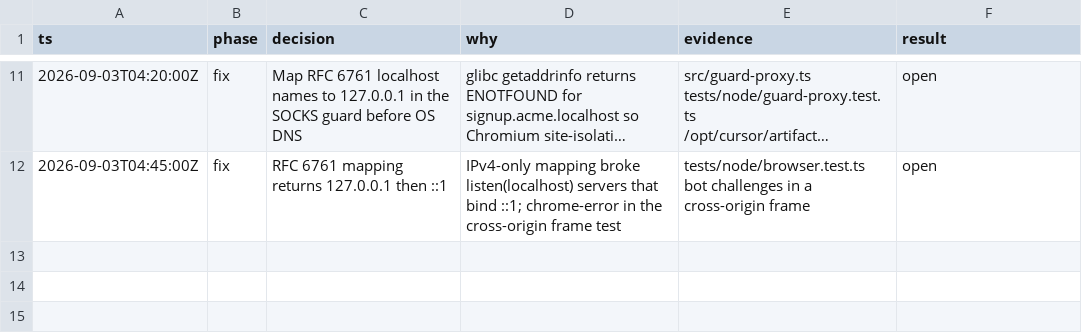
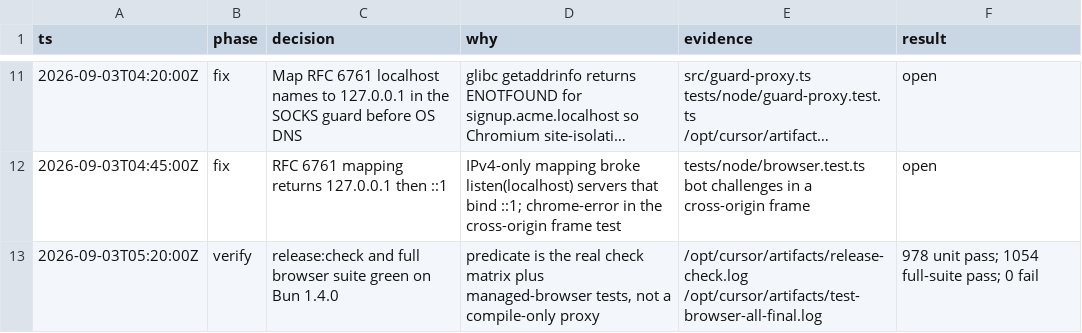
Before and after one commit to BetterWright/betterwright, a TSV file: .audit/bun-1-4-migration.tsv, drawn as a sheet; only a part is shown, gaps mark what is left out; long unchanged cells end in ….

```diff
--- a/.audit/bun-1-4-migration.tsv
+++ b/.audit/bun-1-4-migration.tsv
@@ -12 +12,2 @@ ts	phase	decision	why	evidence	result
 2026-09-03T04:45:00Z	fix	RFC 6761 mapping returns 127.0.0.1 then ::1	IPv4-only mapping broke listen(localhost) servers that bind ::1; chrome-error in the cross-origin frame test	tests/node/browser.test.ts bot challenges in a cross-origin frame	open
+2026-09-03T05:20:00Z	verify	release:check and full browser suite green on Bun 1.4.0	predicate is the real check matrix plus managed-browser tests, not a compile-only proxy	/opt/cursor/artifacts/release-check.log /opt/cursor/artifacts/test-browser-all-final.log	978 unit pass; 1054 full-suite pass; 0 fail
```
